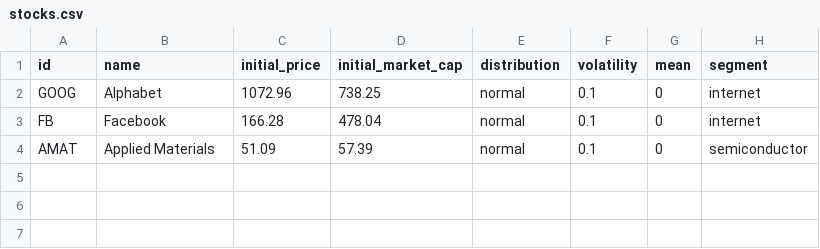
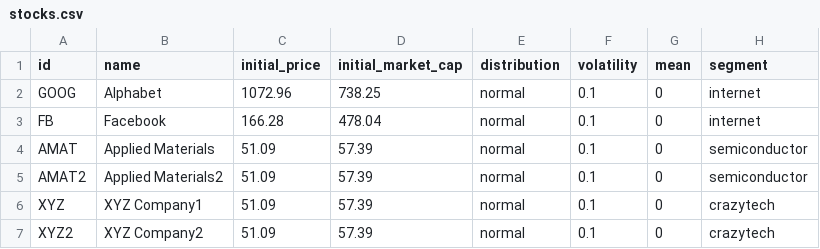
Before and after one commit to arda-project/arda, a CSV file: stocks.csv, drawn as a sheet.

Commit message:
integrating new algo for generating returns for stocks

```diff
--- a/stocks.csv
+++ b/stocks.csv
@@ -4 +4,4 @@ FB,Facebook,166.28,478.04,normal,0.1,0,internet
 AMAT,Applied Materials,51.09,57.39,normal,0.1,0,semiconductor
+AMAT2,Applied Materials2,51.09,57.39,normal,0.1,0,semiconductor
+XYZ,XYZ Company1,51.09,57.39,normal,0.1,0,crazytech
+XYZ2,XYZ Company2,51.09,57.39,normal,0.1,0,crazytech
```
Also changed, not shown: 2 other files.
